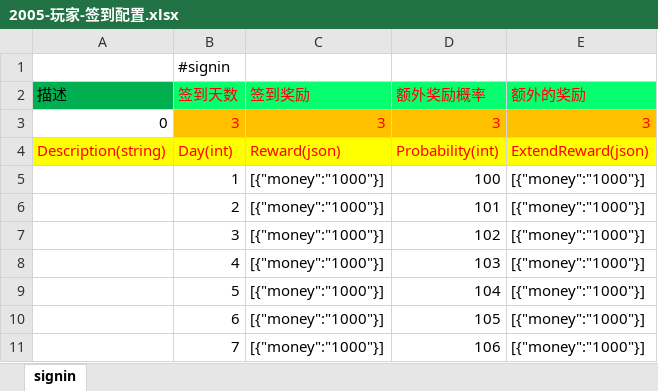
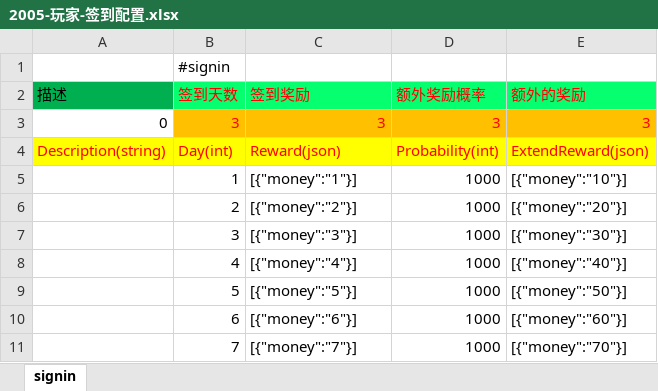
Before and after one commit to lori227/Fighter, an Excel workbook: Resource/excel/2005-玩家-签到配置.xlsx, sheet signin, drawn as a sheet; values as stored, in another font and other column widths than the file's, no borders; the diff names each change by its address in the sheet, - before the commit and + after, or states it on an @@ line.

Commit message:
添加测试数值

```diff
--- a/Resource/excel/2005-玩家-签到配置.xlsx (sheet signin)
+++ b/Resource/excel/2005-玩家-签到配置.xlsx (sheet signin)
-C5 (签到奖励): [{"money":"1000"}]
+C5 (签到奖励): [{"money":"1"}]
-D5 (额外奖励概率): 100
+D5 (额外奖励概率): 1000
-E5 (额外的奖励): [{"money":"1000"}]
+E5 (额外的奖励): [{"money":"10"}]
-C6 (签到奖励): [{"money":"1000"}]
+C6 (签到奖励): [{"money":"2"}]
-D6 (额外奖励概率): 101
+D6 (额外奖励概率): 1000
-E6 (额外的奖励): [{"money":"1000"}]
+E6 (额外的奖励): [{"money":"20"}]
-C7 (签到奖励): [{"money":"1000"}]
+C7 (签到奖励): [{"money":"3"}]
-D7 (额外奖励概率): 102
+D7 (额外奖励概率): 1000
-E7 (额外的奖励): [{"money":"1000"}]
+E7 (额外的奖励): [{"money":"30"}]
-C8 (签到奖励): [{"money":"1000"}]
+C8 (签到奖励): [{"money":"4"}]
-D8 (额外奖励概率): 103
+D8 (额外奖励概率): 1000
-E8 (额外的奖励): [{"money":"1000"}]
+E8 (额外的奖励): [{"money":"40"}]
-C9 (签到奖励): [{"money":"1000"}]
+C9 (签到奖励): [{"money":"5"}]
-D9 (额外奖励概率): 104
+D9 (额外奖励概率): 1000
-E9 (额外的奖励): [{"money":"1000"}]
+E9 (额外的奖励): [{"money":"50"}]
-C10 (签到奖励): [{"money":"1000"}]
+C10 (签到奖励): [{"money":"6"}]
-D10 (额外奖励概率): 105
+D10 (额外奖励概率): 1000
-E10 (额外的奖励): [{"money":"1000"}]
+E10 (额外的奖励): [{"money":"60"}]
-C11 (签到奖励): [{"money":"1000"}]
+C11 (签到奖励): [{"money":"7"}]
-D11 (额外奖励概率): 106
+D11 (额外奖励概率): 1000
-E11 (额外的奖励): [{"money":"1000"}]
+E11 (额外的奖励): [{"money":"70"}]
```
